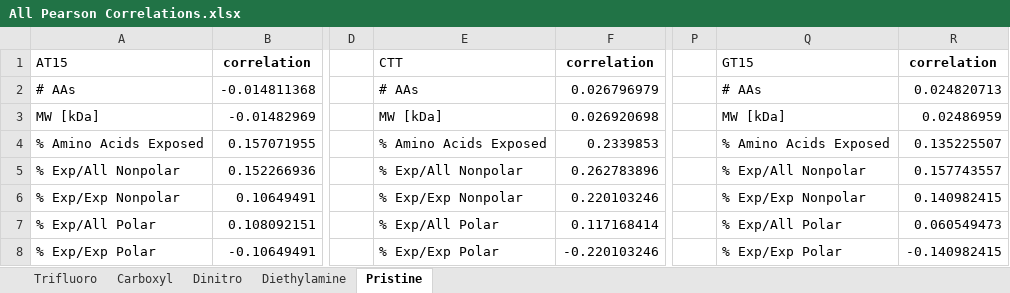
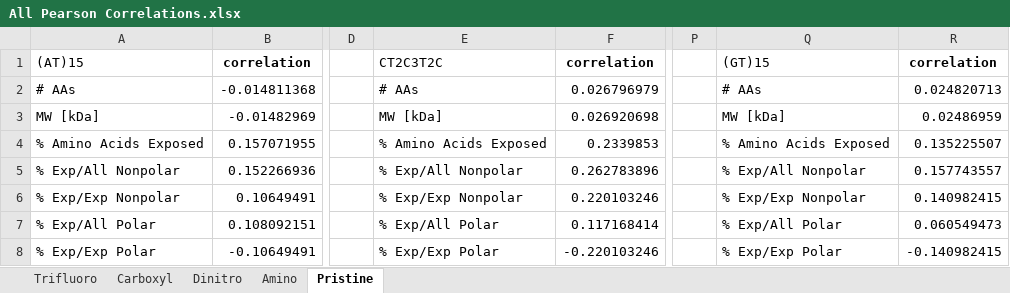
Before and after one commit to mijinee/cnt-protein-corona, an Excel workbook: All Pearson Correlations.xlsx, sheet Pristine, drawn as a sheet; only a part is shown, gaps mark what is left out; values as stored, in another font and other column widths than the file's, no borders; the diff names each change by its address in the sheet, - before the commit and + after, or states it on an @@ line.

```diff
--- a/All Pearson Correlations.xlsx (sheet Pristine)
+++ b/All Pearson Correlations.xlsx (sheet Pristine)
-sheet tab: Diethylamine
+sheet tab: Amino
-A1: AT15
+A1: (AT)15
-E1: CTT
+E1: CT2C3T2C
-Q1: GT15
+Q1: (GT)15
```
Also changed, not shown: sheet Dinitro, sheet Amino, sheet Carboxyl, sheet Trifluoro.
